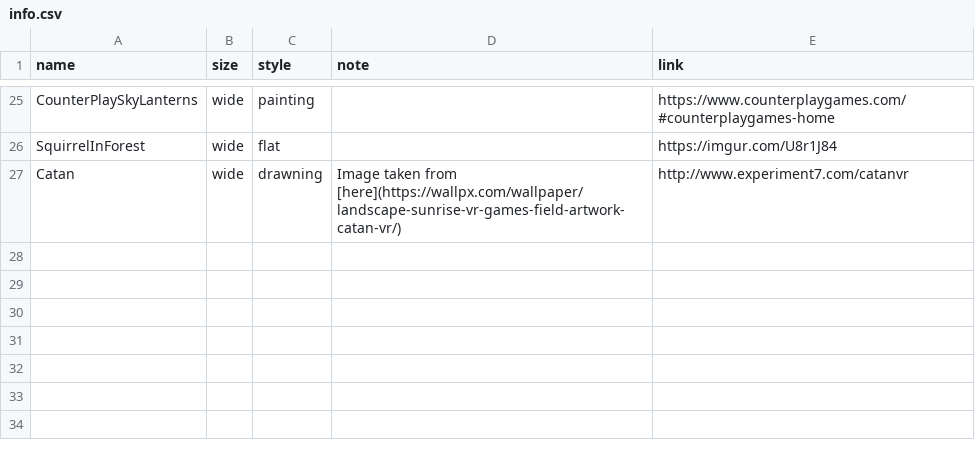
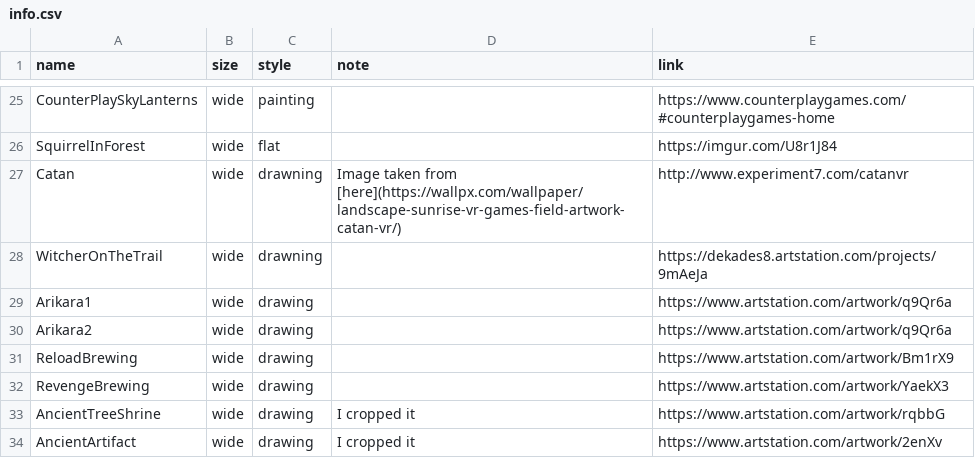
Before and after one commit to nenikitov/wallpapers, a CSV file: info.csv, drawn as a sheet; only a part is shown, gaps mark what is left out.

```diff
--- a/info.csv
+++ b/info.csv
@@ -27 +27,8 @@ SquirrelInForest,wide,flat,,https://imgur.com/U8r1J84
 Catan,wide,drawning,Image taken from [here](https://wallpx.com/wallpaper/landscape-sunrise-vr-games-field-artwork-catan-vr/),http://www.experiment7.com/catanvr
+WitcherOnTheTrail,wide,drawning,,https://dekades8.artstation.com/projects/9mAeJa
+Arikara1,wide,drawing,,https://www.artstation.com/artwork/q9Qr6a
+Arikara2,wide,drawing,,https://www.artstation.com/artwork/q9Qr6a
+ReloadBrewing,wide,drawing,,https://www.artstation.com/artwork/Bm1rX9
+RevengeBrewing,wide,drawing,,https://www.artstation.com/artwork/YaekX3
+AncientTreeShrine,wide,drawing,I cropped it,https://www.artstation.com/artwork/rqbbG
+AncientArtifact,wide,drawing,I cropped it,https://www.artstation.com/artwork/2enXv
```
Also changed, not shown: 10 other files.
